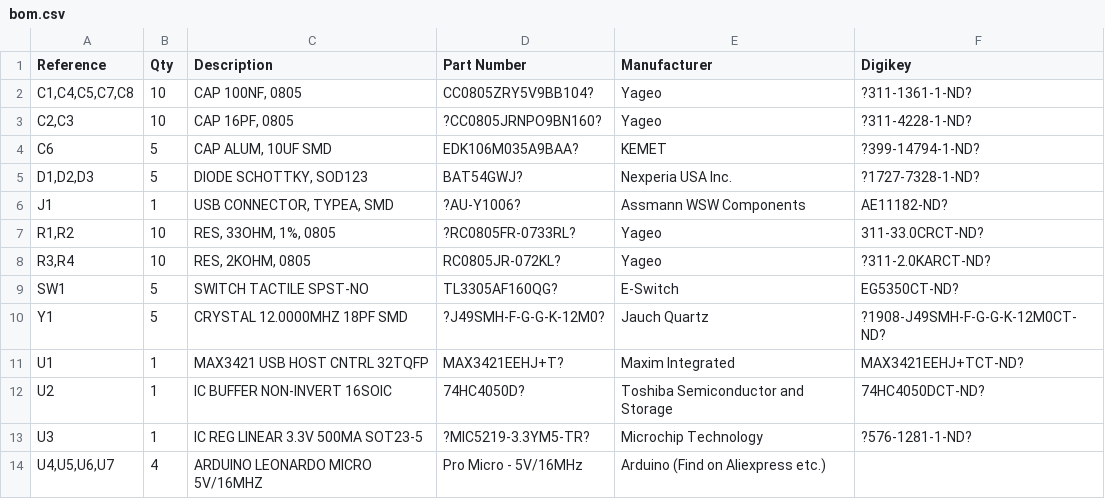
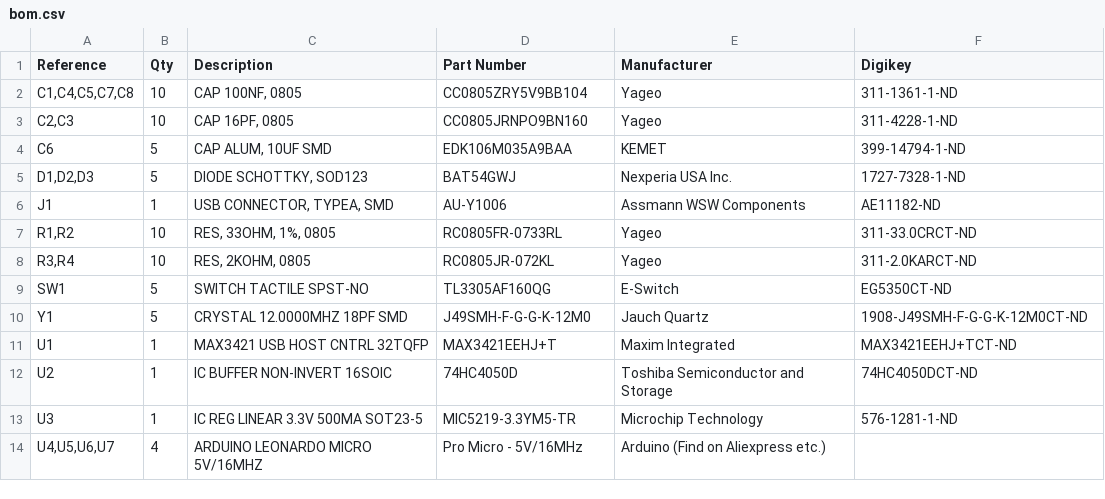
Before and after one commit to Gamusino78/ogx360, a CSV file: .kitspace/bom.csv, drawn as a sheet.

Commit message:
BOM: Fix unknown characters

```diff
--- a/.kitspace/bom.csv
+++ b/.kitspace/bom.csv
@@ -1,14 +1,14 @@
 Reference,Qty,Description,Part Number,Manufacturer,Digikey
-"C1,C4,C5,C7,C8",10,"CAP 100NF, 0805",CC0805ZRY5V9BB104?,Yageo,?311-1361-1-ND?
-"C2,C3",10,"CAP 16PF, 0805",?CC0805JRNPO9BN160?,Yageo,?311-4228-1-ND?
-C6,5,"CAP ALUM, 10UF SMD",EDK106M035A9BAA?,KEMET,?399-14794-1-ND?
-"D1,D2,D3",5,"DIODE SCHOTTKY, SOD123",BAT54GWJ?,Nexperia USA Inc.,?1727-7328-1-ND?
-J1,1,"USB CONNECTOR, TYPEA, SMD",?AU-Y1006?,Assmann WSW Components,AE11182-ND?
-"R1,R2",10,"RES, 33OHM, 1%, 0805",?RC0805FR-0733RL?,Yageo,311-33.0CRCT-ND?
-"R3,R4",10,"RES, 2KOHM, 0805",RC0805JR-072KL?,Yageo,?311-2.0KARCT-ND?
-SW1,5,SWITCH TACTILE SPST-NO,TL3305AF160QG?,E-Switch,EG5350CT-ND?
-Y1,5,CRYSTAL 12.0000MHZ 18PF SMD,?J49SMH-F-G-G-K-12M0?,Jauch Quartz,?1908-J49SMH-F-G-G-K-12M0CT-ND?
-U1,1,MAX3421 USB HOST CNTRL 32TQFP,MAX3421EEHJ+T?,Maxim Integrated,MAX3421EEHJ+TCT-ND?
-U2,1,IC BUFFER NON-INVERT 16SOIC,74HC4050D?,Toshiba Semiconductor and Storage,74HC4050DCT-ND?
-U3,1,IC REG LINEAR 3.3V 500MA SOT23-5,?MIC5219-3.3YM5-TR?,Microchip Technology,?576-1281-1-ND?
+"C1,C4,C5,C7,C8",10,"CAP 100NF, 0805",CC0805ZRY5V9BB104,Yageo,311-1361-1-ND
+"C2,C3",10,"CAP 16PF, 0805",CC0805JRNPO9BN160,Yageo,311-4228-1-ND
+C6,5,"CAP ALUM, 10UF SMD",EDK106M035A9BAA,KEMET,399-14794-1-ND
+"D1,D2,D3",5,"DIODE SCHOTTKY, SOD123",BAT54GWJ,Nexperia USA Inc.,1727-7328-1-ND
+J1,1,"USB CONNECTOR, TYPEA, SMD",AU-Y1006,Assmann WSW Components,AE11182-ND
+"R1,R2",10,"RES, 33OHM, 1%, 0805",RC0805FR-0733RL,Yageo,311-33.0CRCT-ND
+"R3,R4",10,"RES, 2KOHM, 0805",RC0805JR-072KL,Yageo,311-2.0KARCT-ND
+SW1,5,SWITCH TACTILE SPST-NO,TL3305AF160QG,E-Switch,EG5350CT-ND
+Y1,5,CRYSTAL 12.0000MHZ 18PF SMD,J49SMH-F-G-G-K-12M0,Jauch Quartz,1908-J49SMH-F-G-G-K-12M0CT-ND
+U1,1,MAX3421 USB HOST CNTRL 32TQFP,MAX3421EEHJ+T,Maxim Integrated,MAX3421EEHJ+TCT-ND
+U2,1,IC BUFFER NON-INVERT 16SOIC,74HC4050D,Toshiba Semiconductor and Storage,74HC4050DCT-ND
+U3,1,IC REG LINEAR 3.3V 500MA SOT23-5,MIC5219-3.3YM5-TR,Microchip Technology,576-1281-1-ND
 "U4,U5,U6,U7",4,ARDUINO LEONARDO MICRO 5V/16MHZ,Pro Micro - 5V/16MHz,Arduino (Find on Aliexpress etc.),
```
